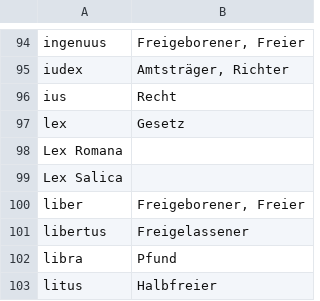
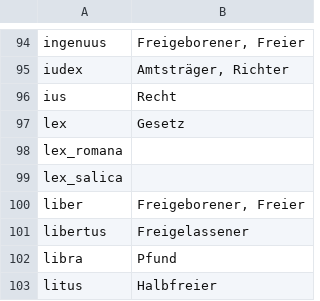
Before and after one commit to Formulae-Litterae-Chartae/scripts, a CSV file: corpus_transformation_scripts/Elexicon/elex_translations.csv, drawn as a sheet; only a part is shown, gaps mark what is left out.

Commit message:
Updated Elex Begriffe and translations; automation of MSS info to XML files

```diff
--- a/corpus_transformation_scripts/Elexicon/elex_translations.csv
+++ b/corpus_transformation_scripts/Elexicon/elex_translations.csv
@@ -97,4 +97,4 @@ ius	Recht
 lex	Gesetz
-Lex Romana	
-Lex Salica	
+lex_romana	
+lex_salica	
 liber	Freigeborener, Freier
```
Also changed, not shown: 2 other files.
